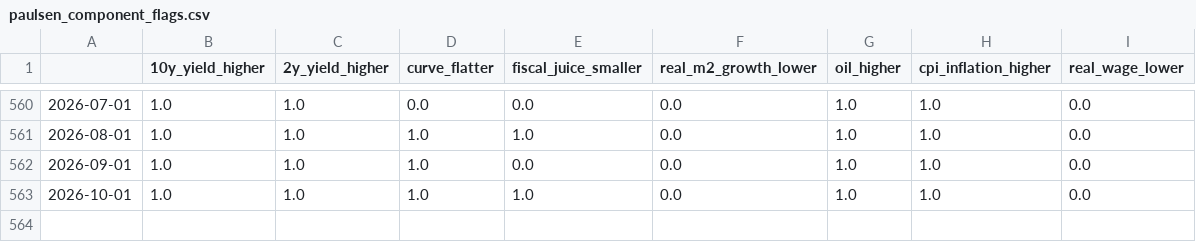
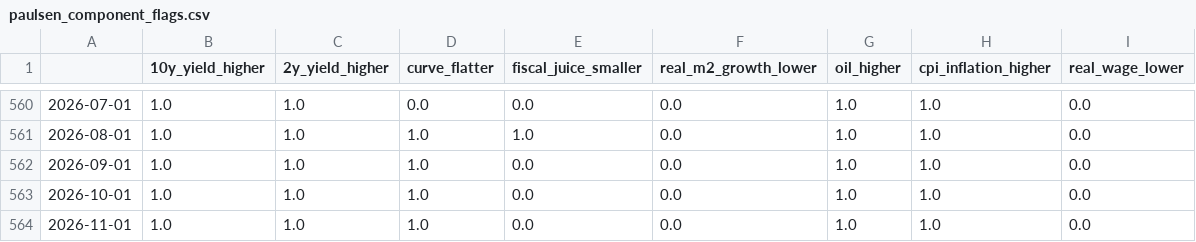
Before and after one commit to clementtan1990/TradingInsights, a CSV file: docs/data/paulsen_component_flags.csv, drawn as a sheet; only a part is shown, gaps mark what is left out.

```diff
--- a/docs/data/paulsen_component_flags.csv
+++ b/docs/data/paulsen_component_flags.csv
@@ -562,2 +562,3 @@
 2026-09-01,1.0,1.0,1.0,0.0,0.0,1.0,1.0,0.0
-2026-10-01,1.0,1.0,1.0,1.0,0.0,1.0,1.0,0.0
+2026-10-01,1.0,1.0,1.0,0.0,0.0,1.0,1.0,0.0
+2026-11-01,1.0,1.0,1.0,0.0,0.0,1.0,1.0,0.0
```
Also changed, not shown: docs/data/paulsen_fci_indicator.csv, docs/data/paulsen_monthly_count.csv, 10 other files.
